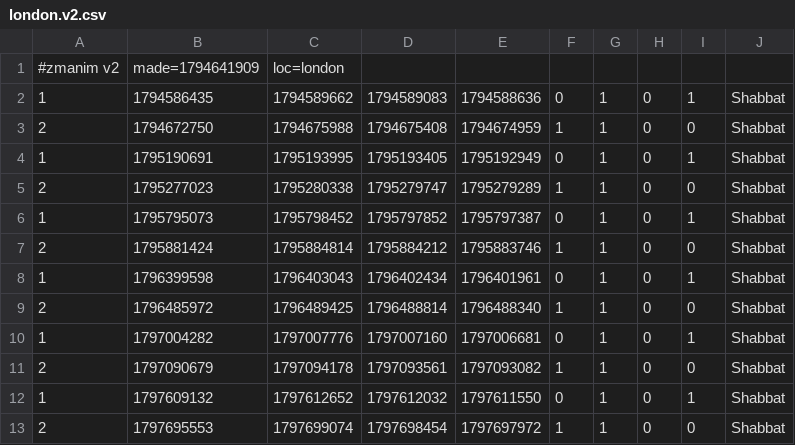
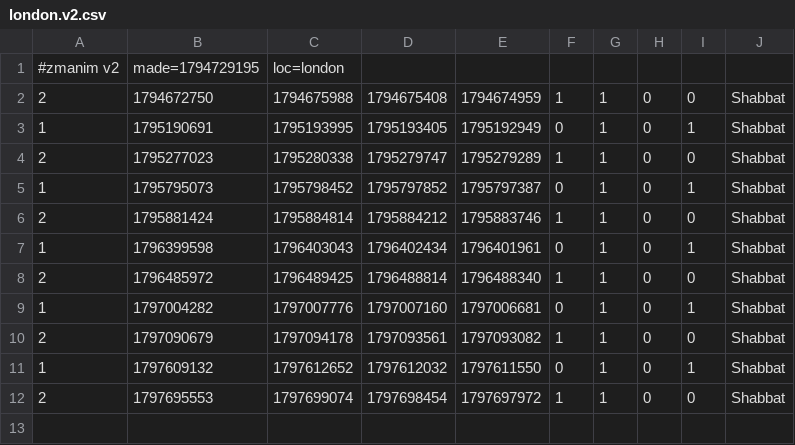
Before and after one commit to cgr210/zmanim-ui, a CSV file: times/london.v2.csv, drawn as a sheet.

```diff
--- a/times/london.v2.csv
+++ b/times/london.v2.csv
@@ -1,3 +1,2 @@
-#zmanim v2,made=1794641909,loc=london
-1,1794586435,1794589662,1794589083,1794588636,0,1,0,1,Shabbat
+#zmanim v2,made=1794729195,loc=london
 2,1794672750,1794675988,1794675408,1794674959,1,1,0,0,Shabbat
```
Also changed, not shown: times/london.csv, times/london_precise.csv, 3 other files.
